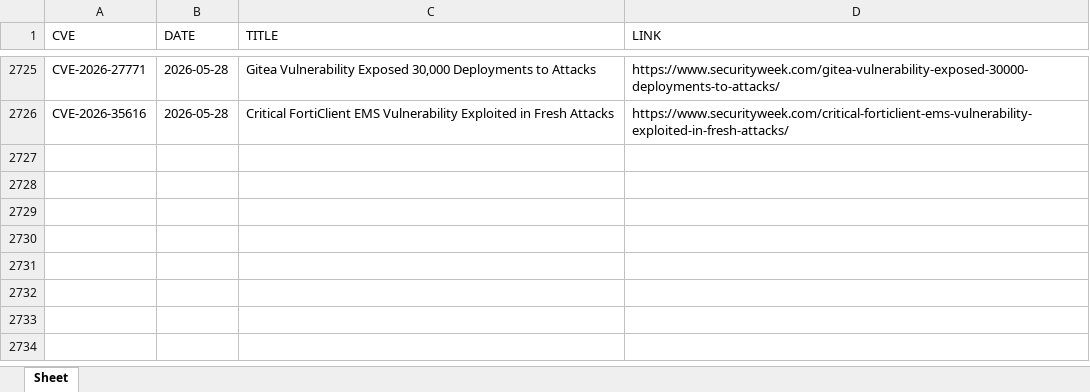
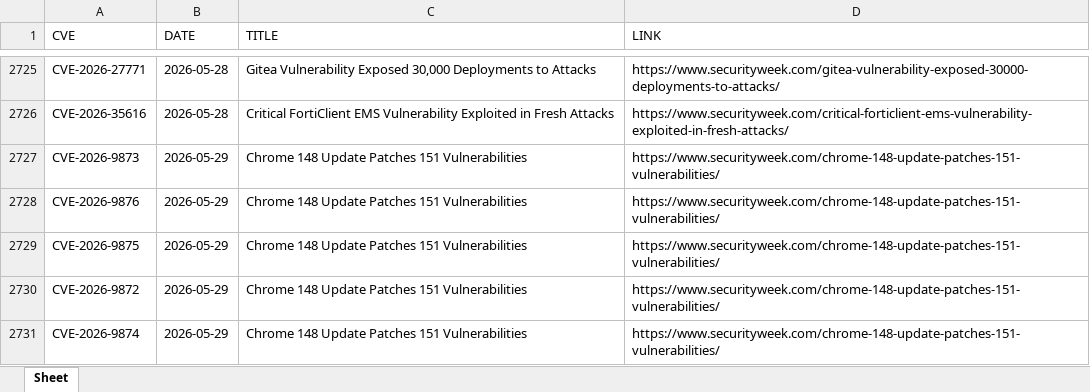
Before and after one commit to thanujbtech-lgtm/securityweek_cve, an Excel workbook: securityweek_cves.xlsx, sheet Sheet, drawn as a sheet; only a part is shown, gaps mark what is left out; values as stored, in another font and other column widths than the file's, no borders; the diff names each change by its address in the sheet, - before the commit and + after, or states it on an @@ line.

```diff
--- a/securityweek_cves.xlsx (sheet Sheet)
+++ b/securityweek_cves.xlsx (sheet Sheet)
+row 2727: CVE-2026-9873 | 2026-05-29 | Chrome 148 Update Patches 151 Vulnerabilities | https://www.securityweek.com/chrome-148-update-patches-151-vulnerabilities/
+row 2728: CVE-2026-9876 | 2026-05-29 | Chrome 148 Update Patches 151 Vulnerabilities | https://www.securityweek.com/chrome-148-update-patches-151-vulnerabilities/
+row 2729: CVE-2026-9875 | 2026-05-29 | Chrome 148 Update Patches 151 Vulnerabilities | https://www.securityweek.com/chrome-148-update-patches-151-vulnerabilities/
+row 2730: CVE-2026-9872 | 2026-05-29 | Chrome 148 Update Patches 151 Vulnerabilities | https://www.securityweek.com/chrome-148-update-patches-151-vulnerabilities/
+row 2731: CVE-2026-9874 | 2026-05-29 | Chrome 148 Update Patches 151 Vulnerabilities | https://www.securityweek.com/chrome-148-update-patches-151-vulnerabilities/
```
